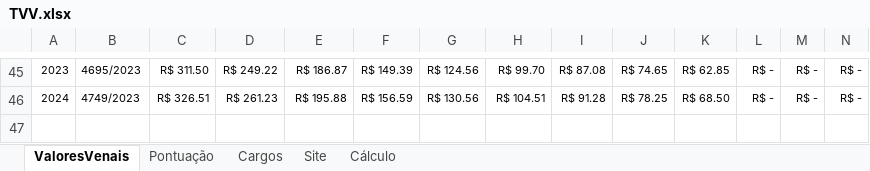
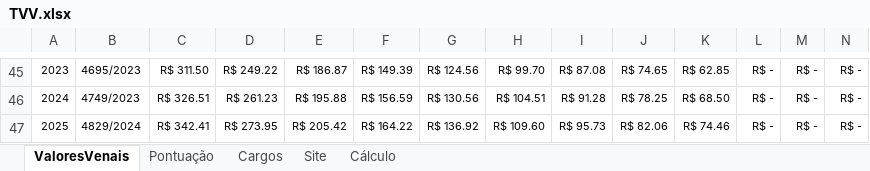
Before and after one commit to jcbritopmno/tvv, an Excel workbook: TVV.xlsx, sheet ValoresVenais, drawn as a sheet; only a part is shown, gaps mark what is left out; values as stored, in another font and other column widths than the file's, no borders; table styles not drawn; rows hold the shown columns only; the diff names each change by its address in the sheet, - before the commit and + after, or states it on an @@ line.

Commit message:
feat: add year 2025

```diff
--- a/TVV.xlsx (sheet ValoresVenais)
+++ b/TVV.xlsx (sheet ValoresVenais)
+row 47: 2025 | 4829/2024 | R$ 342.41 | R$ 273.95 | R$ 205.42 | R$ 164.22 | R$ 136.92 | R$ 109.60 | R$ 95.73 | R$ 82.06 | R$ 74.46 | R$ - | R$ - | R$ -
```
